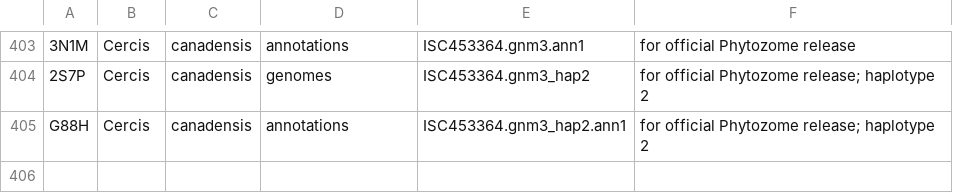
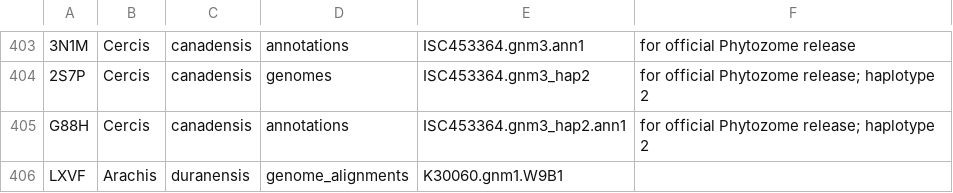
Before and after one commit to legumeinfo/datastore-registry, a TSV file: ds_registry.tsv, drawn as a sheet; only a part is shown, gaps mark what is left out; the diff names each change by its address in the sheet, - before the commit and + after, or states it on an @@ line.

Commit message:
LXVF Arachis duranensis genome_alignments K30060.gnm1.W9B1

```diff
--- a/ds_registry.tsv
+++ b/ds_registry.tsv
+row 406: LXVF | Arachis | duranensis | genome_alignments | K30060.gnm1.W9B1
```
